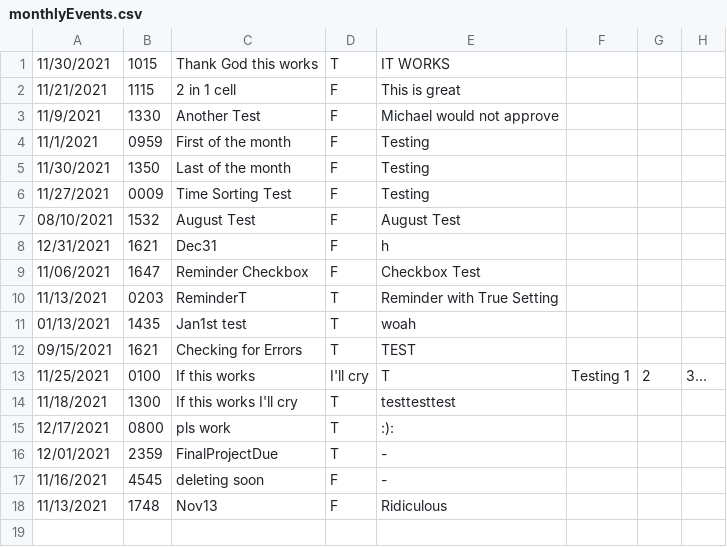
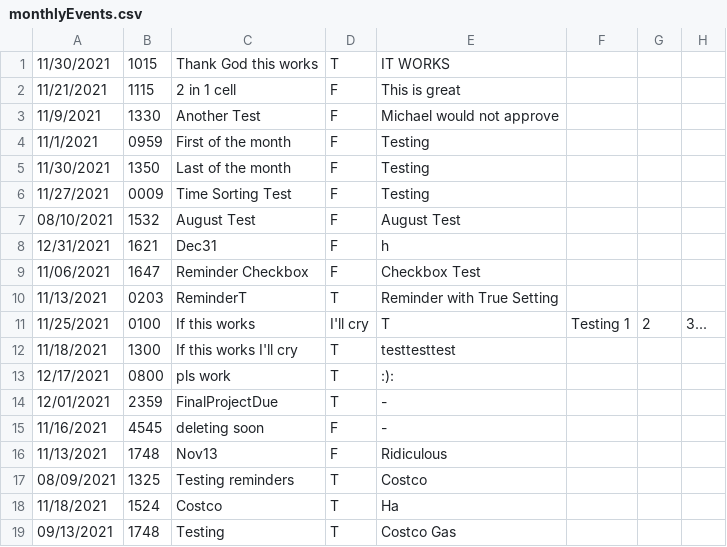
Before and after one commit to UTSA-CS-3443/TheLifeSaver, a CSV file: data/monthlyEvents.csv, drawn as a sheet.

```diff
--- a/data/monthlyEvents.csv
+++ b/data/monthlyEvents.csv
@@ -10,4 +10,2 @@
 11/13/2021,0203,ReminderT,T,Reminder with True Setting
-01/13/2021,1435,Jan1st test,T,woah
-09/15/2021,1621,Checking for Errors,T,TEST
 11/25/2021,0100,If this works, I'll cry,T,Testing 1, 2, 3...
@@ -18 +16,4 @@
 11/13/2021,1748,Nov13,F,Ridiculous
+08/09/2021,1325,Testing reminders,T,Costco
+11/18/2021,1524,Costco,T,Ha
+09/13/2021,1748,Testing,T,Costco Gas
```
Also changed, not shown: data/temp.csv, 1 other file.
